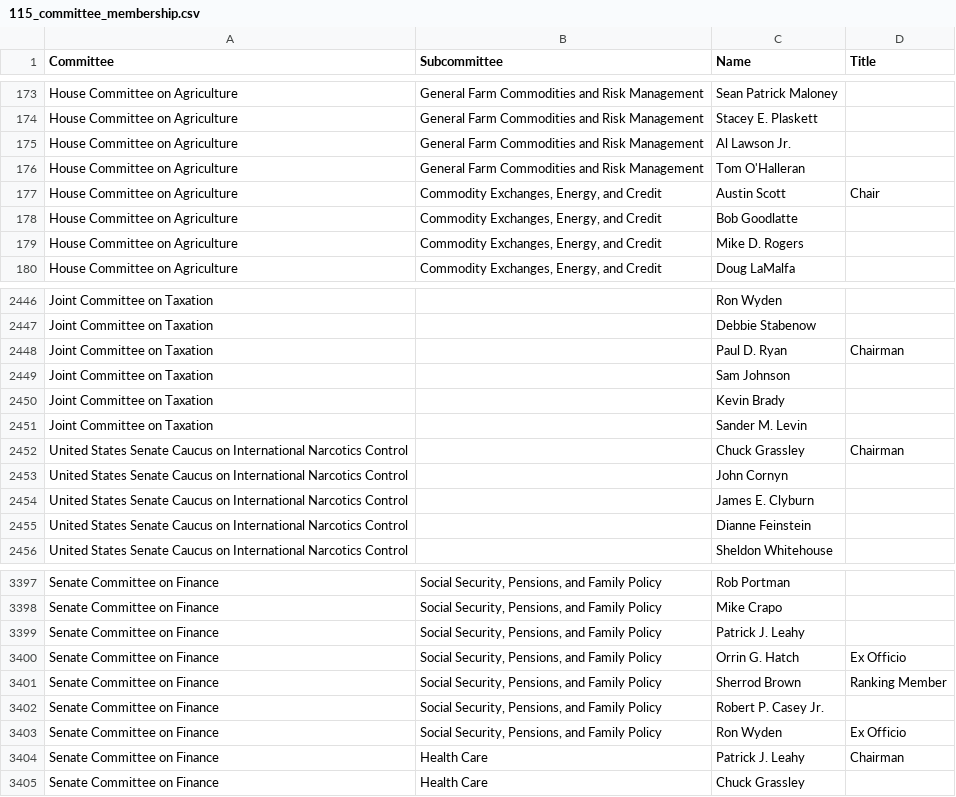
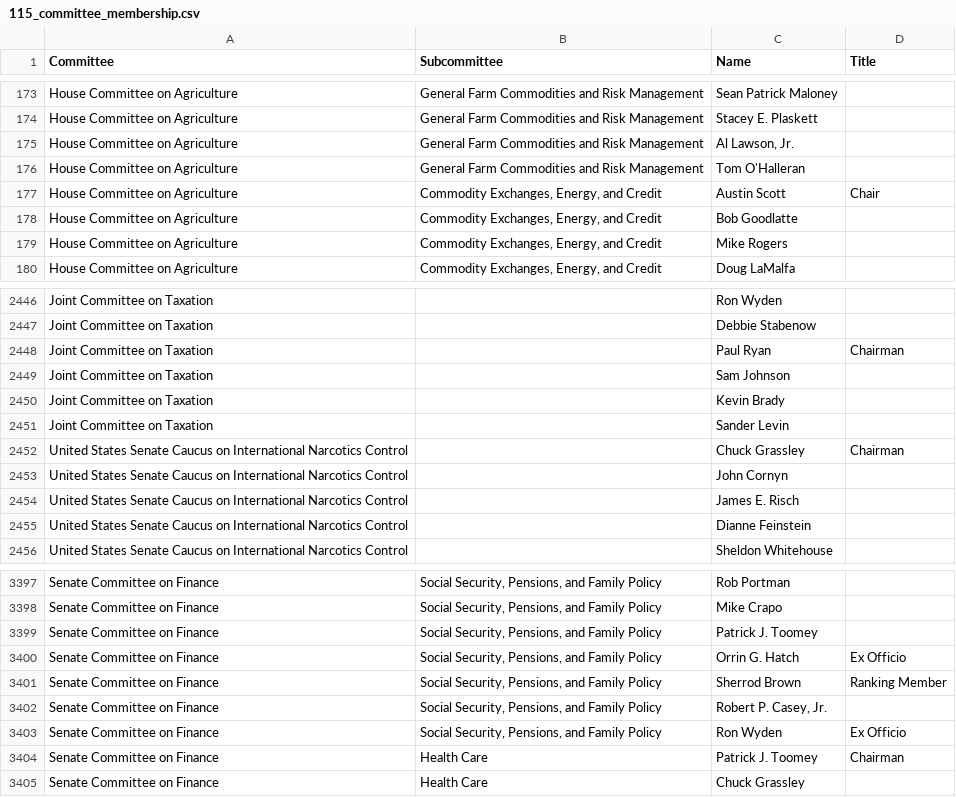
Before and after one commit to aidan1221/congressionalDatabaseProject_Winter2020, a CSV file: webscraping/csv_data/115_committee_membership.csv, drawn as a sheet; only a part is shown, gaps mark what is left out; the diff covers the shown part only.

```diff
--- a/webscraping/csv_data/115_committee_membership.csv
+++ b/webscraping/csv_data/115_committee_membership.csv
@@ -174,3 +174,3 @@ House Committee on Agriculture,General Farm Commodities and Risk Management,Sean
 House Committee on Agriculture,General Farm Commodities and Risk Management,Stacey E. Plaskett,
-House Committee on Agriculture,General Farm Commodities and Risk Management,Al Lawson Jr.,
+House Committee on Agriculture,General Farm Commodities and Risk Management,"Al Lawson, Jr.",
 House Committee on Agriculture,General Farm Commodities and Risk Management,Tom O'Halleran,
@@ -178,3 +178,3 @@ House Committee on Agriculture,"Commodity Exchanges, Energy, and Credit",Austin
 House Committee on Agriculture,"Commodity Exchanges, Energy, and Credit",Bob Goodlatte,
-House Committee on Agriculture,"Commodity Exchanges, Energy, and Credit",Mike D. Rogers,
+House Committee on Agriculture,"Commodity Exchanges, Energy, and Credit",Mike Rogers,
 House Committee on Agriculture,"Commodity Exchanges, Energy, and Credit",Doug LaMalfa,
@@ -2447,9 +2447,9 @@ Joint Committee on Taxation,,Ron Wyden,
 Joint Committee on Taxation,,Debbie Stabenow,
-Joint Committee on Taxation,,Paul D. Ryan,Chairman
+Joint Committee on Taxation,,Paul Ryan,Chairman
 Joint Committee on Taxation,,Sam Johnson,
 Joint Committee on Taxation,,Kevin Brady,
-Joint Committee on Taxation,,Sander M. Levin,
+Joint Committee on Taxation,,Sander Levin,
 United States Senate Caucus on International Narcotics Control,,Chuck Grassley,Chairman
 United States Senate Caucus on International Narcotics Control,,John Cornyn,
-United States Senate Caucus on International Narcotics Control,,James E. Clyburn,
+United States Senate Caucus on International Narcotics Control,,James E. Risch,
 United States Senate Caucus on International Narcotics Control,,Dianne Feinstein,
@@ -3398,8 +3398,8 @@ Senate Committee on Finance,"Social Security, Pensions, and Family Policy",Rob P
 Senate Committee on Finance,"Social Security, Pensions, and Family Policy",Mike Crapo,
-Senate Committee on Finance,"Social Security, Pensions, and Family Policy",Patrick J. Leahy,
+Senate Committee on Finance,"Social Security, Pensions, and Family Policy",Patrick J. Toomey,
 Senate Committee on Finance,"Social Security, Pensions, and Family Policy",Orrin G. Hatch,Ex Officio
 Senate Committee on Finance,"Social Security, Pensions, and Family Policy",Sherrod Brown,Ranking Member
-Senate Committee on Finance,"Social Security, Pensions, and Family Policy",Robert P. Casey Jr.,
+Senate Committee on Finance,"Social Security, Pensions, and Family Policy","Robert P. Casey, Jr.",
 Senate Committee on Finance,"Social Security, Pensions, and Family Policy",Ron Wyden,Ex Officio
-Senate Committee on Finance,Health Care,Patrick J. Leahy,Chairman
+Senate Committee on Finance,Health Care,Patrick J. Toomey,Chairman
 Senate Committee on Finance,Health Care,Chuck Grassley,
```
Also changed, not shown: 139 edited cells elsewhere in this file, webscraping/csv_data/116_committee_membership.csv.
